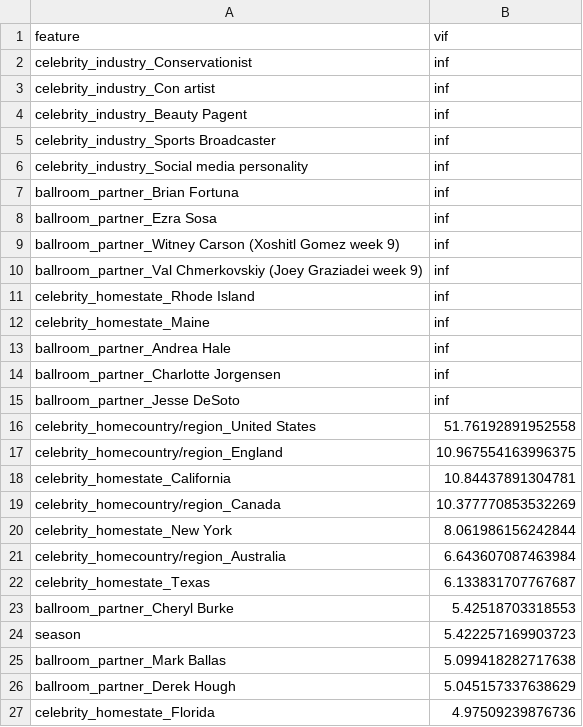
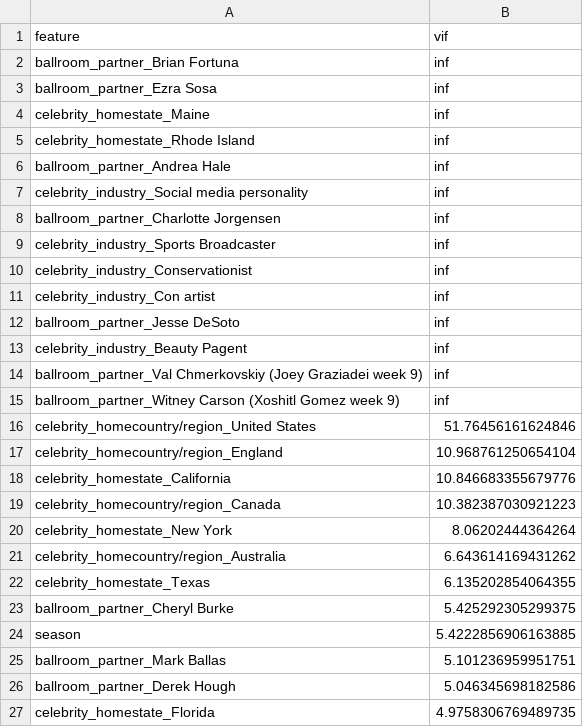
Before and after one commit to saihuhs/meisai, a CSV file: outputs/problem3_vif.csv, drawn as a sheet; only a part is shown; the diff covers the shown part only.

```diff
--- a/outputs/problem3_vif.csv
+++ b/outputs/problem3_vif.csv
@@ -1,27 +1,27 @@
 feature,vif
+ballroom_partner_Brian Fortuna,inf
+ballroom_partner_Ezra Sosa,inf
+celebrity_homestate_Maine,inf
+celebrity_homestate_Rhode Island,inf
+ballroom_partner_Andrea Hale,inf
+celebrity_industry_Social media personality,inf
+ballroom_partner_Charlotte Jorgensen,inf
+celebrity_industry_Sports Broadcaster,inf
 celebrity_industry_Conservationist,inf
 celebrity_industry_Con artist,inf
+ballroom_partner_Jesse DeSoto,inf
 celebrity_industry_Beauty Pagent,inf
-celebrity_industry_Sports Broadcaster,inf
-celebrity_industry_Social media personality,inf
-ballroom_partner_Brian Fortuna,inf
-ballroom_partner_Ezra Sosa,inf
+ballroom_partner_Val Chmerkovskiy (Joey Graziadei week 9),inf
 ballroom_partner_Witney Carson (Xoshitl Gomez week 9),inf
-ballroom_partner_Val Chmerkovskiy (Joey Graziadei week 9),inf
-celebrity_homestate_Rhode Island,inf
-celebrity_homestate_Maine,inf
-ballroom_partner_Andrea Hale,inf
-ballroom_partner_Charlotte Jorgensen,inf
-ballroom_partner_Jesse DeSoto,inf
-celebrity_homecountry/region_United States,51.76192891952558
-celebrity_homecountry/region_England,10.967554163996375
-celebrity_homestate_California,10.84437891304781
-celebrity_homecountry/region_Canada,10.377770853532269
-celebrity_homestate_New York,8.061986156242844
-celebrity_homecountry/region_Australia,6.643607087463984
-celebrity_homestate_Texas,6.133831707767687
-ballroom_partner_Cheryl Burke,5.42518703318553
-season,5.422257169903723
-ballroom_partner_Mark Ballas,5.099418282717638
-ballroom_partner_Derek Hough,5.045157337638629
-celebrity_homestate_Florida,4.97509239876736
+celebrity_homecountry/region_United States,51.76456161624846
+celebrity_homecountry/region_England,10.968761250654104
+celebrity_homestate_California,10.846683355679776
+celebrity_homecountry/region_Canada,10.382387030921223
+celebrity_homestate_New York,8.06202444364264
+celebrity_homecountry/region_Australia,6.643614169431262
+celebrity_homestate_Texas,6.135202854064355
+ballroom_partner_Cheryl Burke,5.425292305299375
+season,5.4222856906163885
+ballroom_partner_Mark Ballas,5.101236959951751
+ballroom_partner_Derek Hough,5.046345698182586
+celebrity_homestate_Florida,4.9758306769489735
```
Also changed, not shown: 4 added rows, 3 removed rows and 126 edited cells elsewhere in this file, outputs/problem3_coef_comparison.csv, outputs/problem3_marginal_effects.csv, 12 other files.
